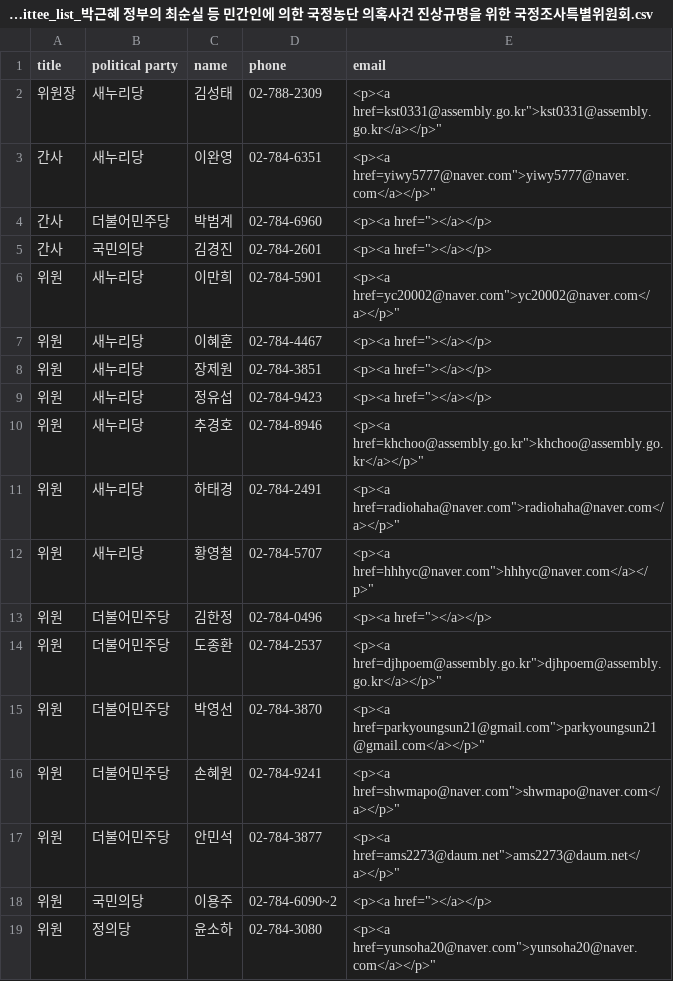
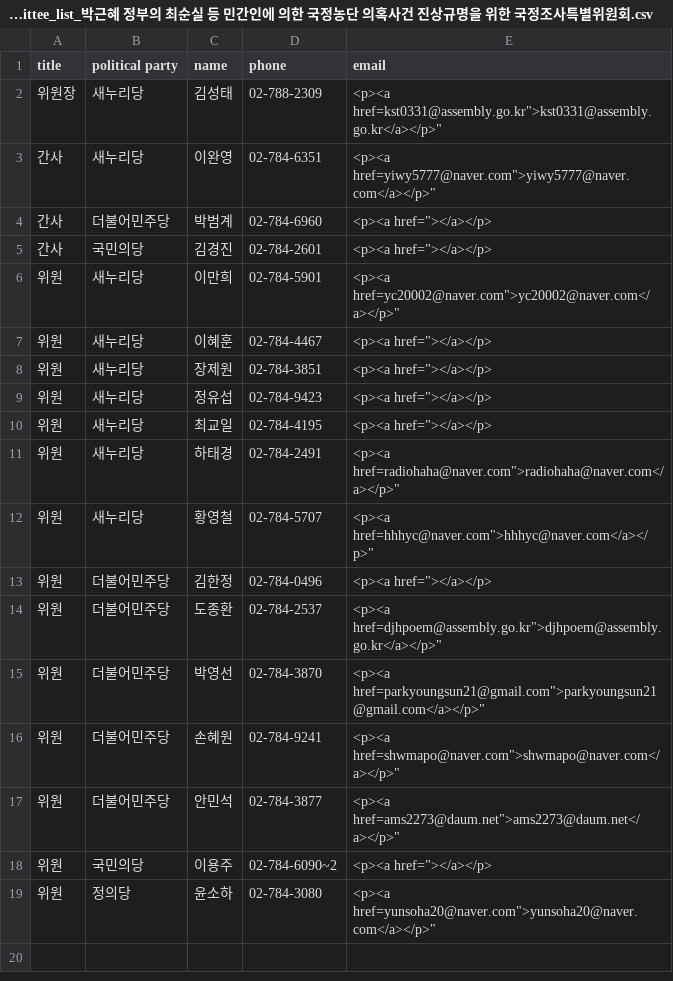
Before and after one commit to teampopong/data-assembly, a CSV file: committees/committee_list_박근혜 정부의 최순실 등 민간인에 의한 국정농단 의혹사건 진상규명을 위한 국정조사특별위원회.csv, drawn as a sheet.

```diff
--- a/committees/committee_list_박근혜 정부의 최순실 등 민간인에 의한 국정농단 의혹사건 진상규명을 위한 국정조사특별위원회.csv
+++ b/committees/committee_list_박근혜 정부의 최순실 등 민간인에 의한 국정농단 의혹사건 진상규명을 위한 국정조사특별위원회.csv
@@ -9,3 +9,3 @@
 "위원","새누리당","정유섭","02-784-9423","<p><a href=""></a></p>"
-"위원","새누리당","추경호","02-784-8946","<p><a href="khchoo@assembly.go.kr">khchoo@assembly.go.kr</a></p>"
+"위원","새누리당","최교일","02-784-4195","<p><a href=""></a></p>"
 "위원","새누리당","하태경","02-784-2491","<p><a href="radiohaha@naver.com">radiohaha@naver.com</a></p>"
```
Also changed, not shown: assembly.csv, committees/committee_list_안전행정위원회.csv, 1 other file.
